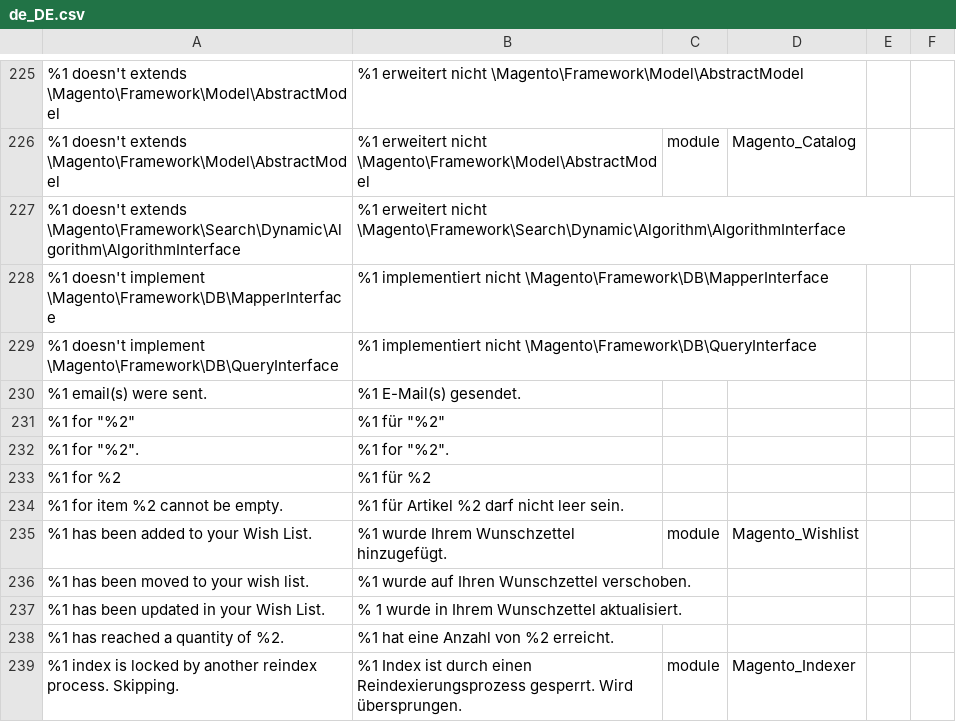
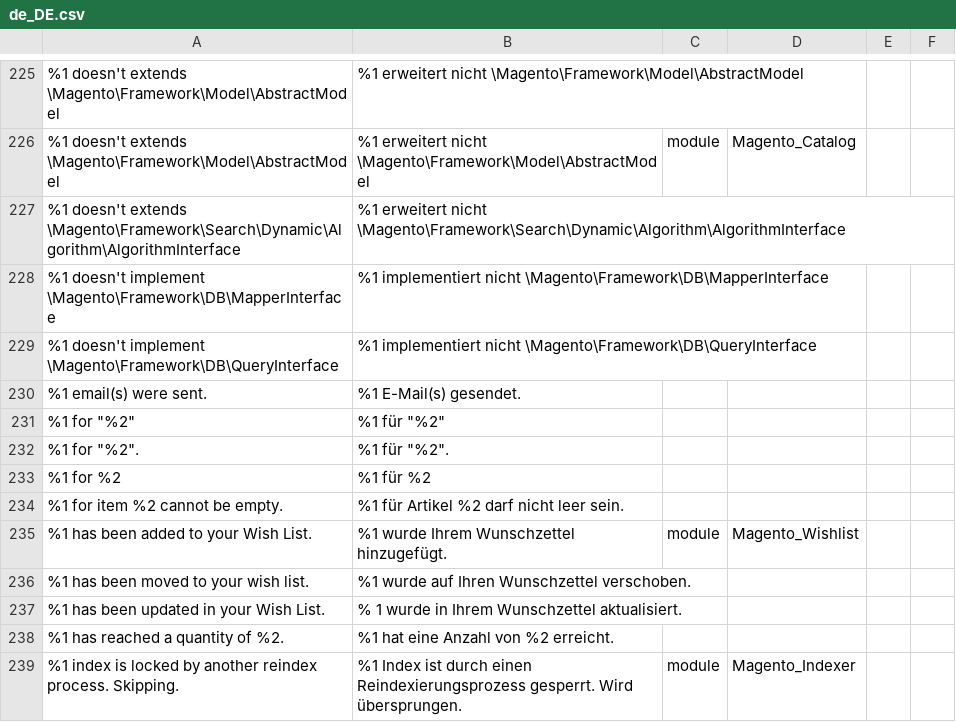
Before and after one commit to splendidinternet/Magento2_German_LocalePack_de_DE, a CSV file: de_DE.csv, drawn as a sheet; only a part is shown, gaps mark what is left out.

Commit message:
add translation text
add missing translation for "for" in
"%1 for ""%2"".","%1 for ""%2"".",,

```diff
--- a/de_DE.csv
+++ b/de_DE.csv
@@ -354,3 +354,3 @@
 "%1 for ""%2""","%1 für ""%2""",,
-"%1 for ""%2"".","%1 for ""%2"".",,
+"%1 for ""%2"".","%1 für ""%2"".",,
 %1 for %2,%1 für %2,,
```
